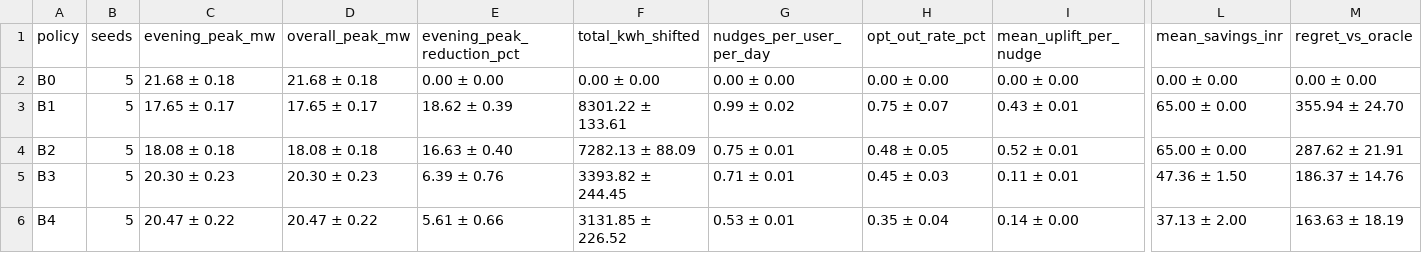
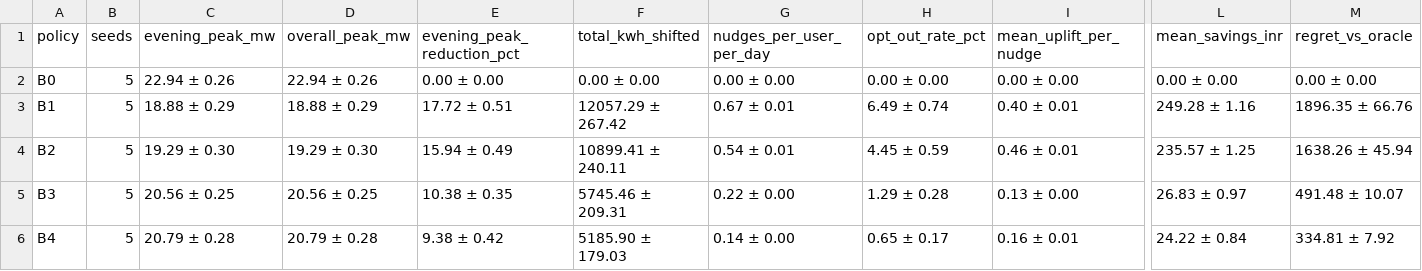
Before and after one commit to CSNEHA20/grid-nudge, a CSV file: results/summary.csv, drawn as a sheet; only a part is shown, gaps mark what is left out; the diff names each change by its address in the sheet, - before the commit and + after, or states it on an @@ line.

Commit message:
fix(eval): update benchmark results, calibration, and Pareto dataset

```diff
--- a/results/summary.csv
+++ b/results/summary.csv
-C2 (evening_peak_mw): 21.68 ± 0.18
+C2 (evening_peak_mw): 22.94 ± 0.26
-D2 (overall_peak_mw): 21.68 ± 0.18
+D2 (overall_peak_mw): 22.94 ± 0.26
-C3 (evening_peak_mw): 17.65 ± 0.17
+C3 (evening_peak_mw): 18.88 ± 0.29
-D3 (overall_peak_mw): 17.65 ± 0.17
+D3 (overall_peak_mw): 18.88 ± 0.29
-E3 (evening_peak_reduction_pct): 18.62 ± 0.39
+E3 (evening_peak_reduction_pct): 17.72 ± 0.51
-F3 (total_kwh_shifted): 8301.22 ± 133.61
+F3 (total_kwh_shifted): 12057.29 ± 267.42
-G3 (nudges_per_user_per_day): 0.99 ± 0.02
+G3 (nudges_per_user_per_day): 0.67 ± 0.01
-H3 (opt_out_rate_pct): 0.75 ± 0.07
+H3 (opt_out_rate_pct): 6.49 ± 0.74
-I3 (mean_uplift_per_nudge): 0.43 ± 0.01
+I3 (mean_uplift_per_nudge): 0.40 ± 0.01
-L3 (mean_savings_inr): 65.00 ± 0.00
+L3 (mean_savings_inr): 249.28 ± 1.16
-M3 (regret_vs_oracle): 355.94 ± 24.70
+M3 (regret_vs_oracle): 1896.35 ± 66.76
-C4 (evening_peak_mw): 18.08 ± 0.18
+C4 (evening_peak_mw): 19.29 ± 0.30
-D4 (overall_peak_mw): 18.08 ± 0.18
+D4 (overall_peak_mw): 19.29 ± 0.30
-E4 (evening_peak_reduction_pct): 16.63 ± 0.40
+E4 (evening_peak_reduction_pct): 15.94 ± 0.49
-F4 (total_kwh_shifted): 7282.13 ± 88.09
+F4 (total_kwh_shifted): 10899.41 ± 240.11
-G4 (nudges_per_user_per_day): 0.75 ± 0.01
+G4 (nudges_per_user_per_day): 0.54 ± 0.01
-H4 (opt_out_rate_pct): 0.48 ± 0.05
+H4 (opt_out_rate_pct): 4.45 ± 0.59
-I4 (mean_uplift_per_nudge): 0.52 ± 0.01
+I4 (mean_uplift_per_nudge): 0.46 ± 0.01
-L4 (mean_savings_inr): 65.00 ± 0.00
+L4 (mean_savings_inr): 235.57 ± 1.25
-M4 (regret_vs_oracle): 287.62 ± 21.91
+M4 (regret_vs_oracle): 1638.26 ± 45.94
-C5 (evening_peak_mw): 20.30 ± 0.23
+C5 (evening_peak_mw): 20.56 ± 0.25
-D5 (overall_peak_mw): 20.30 ± 0.23
+D5 (overall_peak_mw): 20.56 ± 0.25
-E5 (evening_peak_reduction_pct): 6.39 ± 0.76
+E5 (evening_peak_reduction_pct): 10.38 ± 0.35
-F5 (total_kwh_shifted): 3393.82 ± 244.45
+F5 (total_kwh_shifted): 5745.46 ± 209.31
-G5 (nudges_per_user_per_day): 0.71 ± 0.01
+G5 (nudges_per_user_per_day): 0.22 ± 0.00
-H5 (opt_out_rate_pct): 0.45 ± 0.03
+H5 (opt_out_rate_pct): 1.29 ± 0.28
-I5 (mean_uplift_per_nudge): 0.11 ± 0.01
+I5 (mean_uplift_per_nudge): 0.13 ± 0.00
-L5 (mean_savings_inr): 47.36 ± 1.50
+L5 (mean_savings_inr): 26.83 ± 0.97
-M5 (regret_vs_oracle): 186.37 ± 14.76
+M5 (regret_vs_oracle): 491.48 ± 10.07
-C6 (evening_peak_mw): 20.47 ± 0.22
+C6 (evening_peak_mw): 20.79 ± 0.28
-D6 (overall_peak_mw): 20.47 ± 0.22
+D6 (overall_peak_mw): 20.79 ± 0.28
-E6 (evening_peak_reduction_pct): 5.61 ± 0.66
+E6 (evening_peak_reduction_pct): 9.38 ± 0.42
-F6 (total_kwh_shifted): 3131.85 ± 226.52
+F6 (total_kwh_shifted): 5185.90 ± 179.03
-G6 (nudges_per_user_per_day): 0.53 ± 0.01
+G6 (nudges_per_user_per_day): 0.14 ± 0.00
-H6 (opt_out_rate_pct): 0.35 ± 0.04
+H6 (opt_out_rate_pct): 0.65 ± 0.17
-I6 (mean_uplift_per_nudge): 0.14 ± 0.00
+I6 (mean_uplift_per_nudge): 0.16 ± 0.01
-L6 (mean_savings_inr): 37.13 ± 2.00
+L6 (mean_savings_inr): 24.22 ± 0.84
-M6 (regret_vs_oracle): 163.63 ± 18.19
+M6 (regret_vs_oracle): 334.81 ± 7.92
```
Also changed, not shown: 4 other files.
